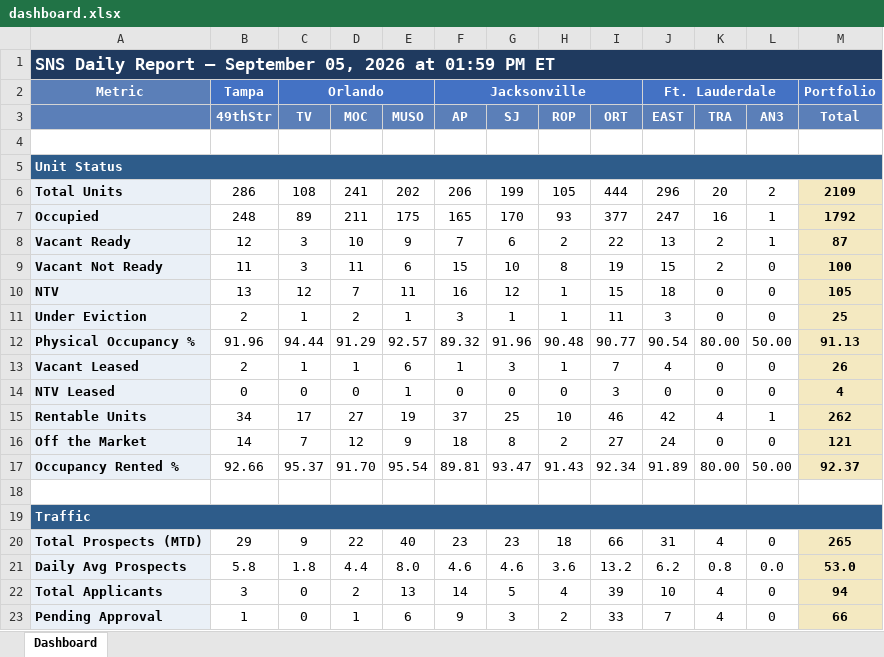
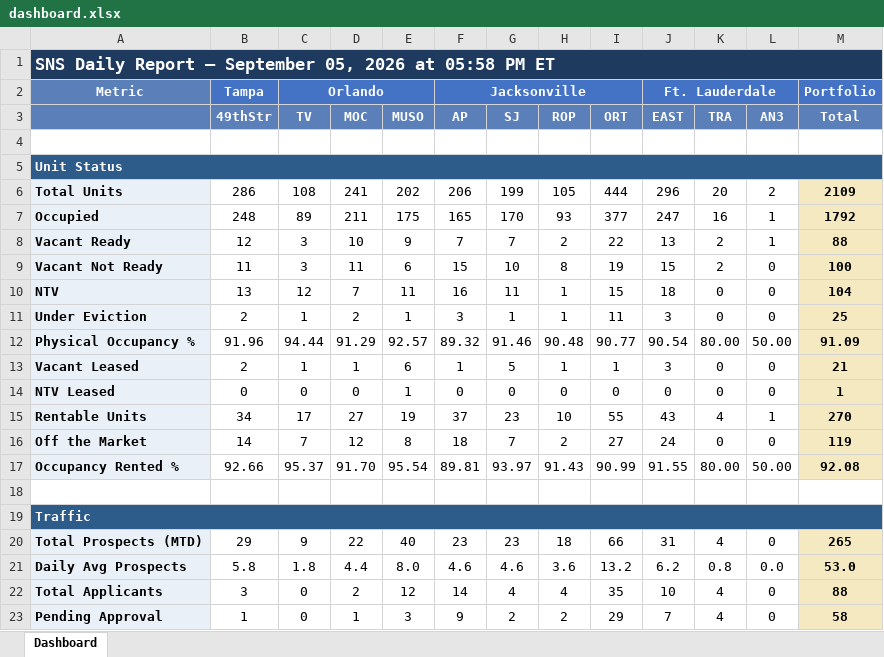
Before and after one commit to ymi-flowing/sns-daily-report, an Excel workbook: dashboard.xlsx, sheet Dashboard, drawn as a sheet; only a part is shown; values as stored, in another font and other column widths than the file's, no borders; the diff covers the shown part only; the diff names each change by its address in the sheet, - before the commit and + after, or states it on an @@ line.

```diff
--- a/dashboard.xlsx (sheet Dashboard)
+++ b/dashboard.xlsx (sheet Dashboard)
-A1: …2026 at 01:59 PM ET
+A1: …2026 at 05:58 PM ET
-G8 (SJ): 6
+G8 (SJ): 7
-M8 (Total): 87
+M8 (Total): 88
-G10 (SJ): 12
+G10 (SJ): 11
-M10 (Total): 105
+M10 (Total): 104
-G12 (SJ): 91.96
+G12 (SJ): 91.46
-M12 (Total): 91.13
+M12 (Total): 91.09
-G13 (SJ): 3
+G13 (SJ): 5
-I13 (ORT): 7
+I13 (ORT): 1
-J13 (EAST): 4
+J13 (EAST): 3
-M13 (Total): 26
+M13 (Total): 21
-I14 (ORT): 3
+I14 (ORT): 0
-M14 (Total): 4
+M14 (Total): 1
-G15 (SJ): 25
+G15 (SJ): 23
-I15 (ORT): 46
+I15 (ORT): 55
-J15 (EAST): 42
+J15 (EAST): 43
-M15 (Total): 262
+M15 (Total): 270
-E16 (MUSO): 9
+E16 (MUSO): 8
-G16 (SJ): 8
+G16 (SJ): 7
-M16 (Total): 121
+M16 (Total): 119
-G17 (SJ): 93.47
+G17 (SJ): 93.97
-I17 (ORT): 92.34
+I17 (ORT): 90.99
-J17 (EAST): 91.89
+J17 (EAST): 91.55
-M17 (Total): 92.37
+M17 (Total): 92.08
-E22 (MUSO): 13
+E22 (MUSO): 12
-G22 (SJ): 5
+G22 (SJ): 4
-I22 (ORT): 39
+I22 (ORT): 35
-M22 (Total): 94
+M22 (Total): 88
-E23 (MUSO): 6
+E23 (MUSO): 3
-G23 (SJ): 3
+G23 (SJ): 2
-I23 (ORT): 33
+I23 (ORT): 29
-M23 (Total): 66
+M23 (Total): 58
```
Also changed, not shown: 2 added rows, 2 removed rows and 30 edited cells elsewhere in this sheet, 1 other file.
